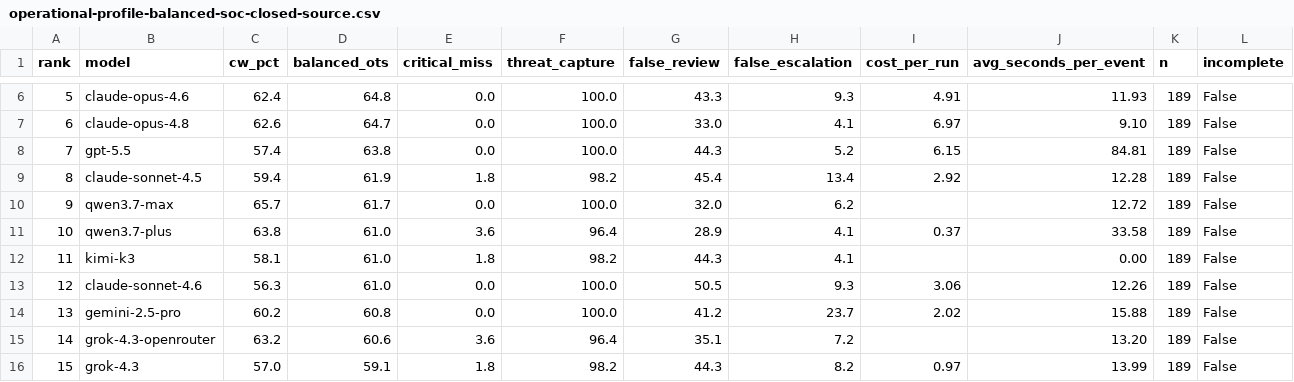
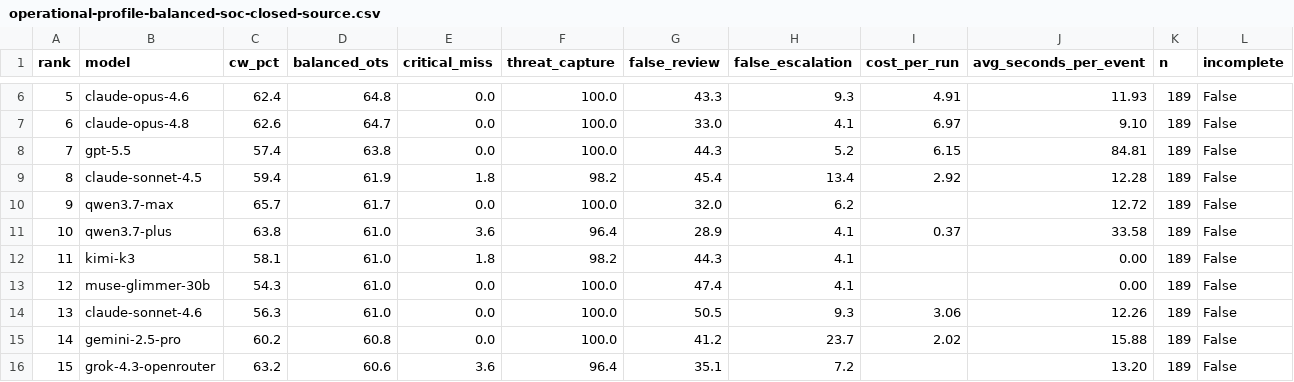
Before and after one commit to Colossus14/thor-ai-benchmarks, a CSV file: combined/operational-profile-balanced-soc-closed-source.csv, drawn as a sheet; only a part is shown, gaps mark what is left out; the shorter side is filled out with more unchanged rows; addresses are those after the commit; the diff names each change by its address in the sheet, - before the commit and + after, or states it on an @@ line.

```diff
--- a/combined/operational-profile-balanced-soc-closed-source.csv
+++ b/combined/operational-profile-balanced-soc-closed-source.csv
+row 13: 12 | muse-glimmer-30b | 54.3 | 61.0 | 0.0 | 100.0 | 47.4 | 4.1 |  | 0.00 | 189 | False
@@ column A (rank) renumbered from row 14 down @@
```
Also changed, not shown: combined/leaderboard.csv, combined/operational-profile-balanced-soc.csv, 49 other files.
